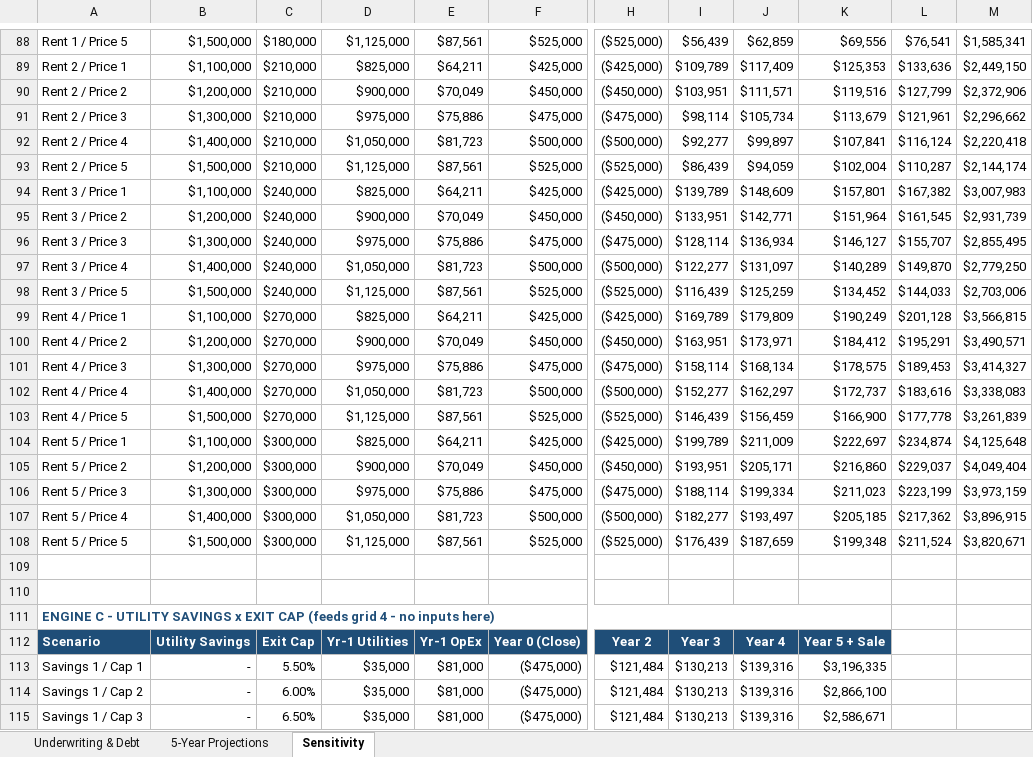
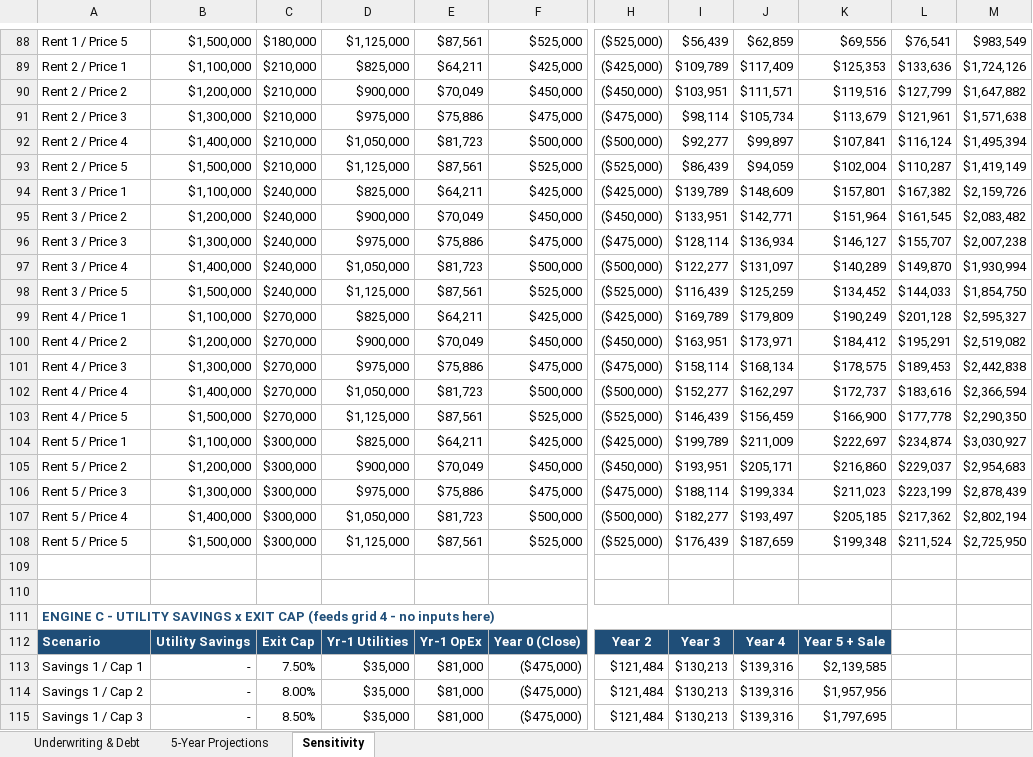
Before and after one commit to WealthPreneurs/ai-agents-api, an Excel workbook: tools/underwriting/WealthPreneurs_Underwriting_Dashboard.xlsx, sheet Sensitivity, drawn as a sheet; only a part is shown, gaps mark what is left out; values as stored, in another font and other column widths than the file's, no borders; conditional formats not drawn; the diff covers the shown part only; the diff names each change by its address in the sheet, - before the commit and + after, or states it on an @@ line.

```diff
--- a/tools/underwriting/WealthPreneurs_Underwriting_Dashboard.xlsx (sheet Sensitivity)
+++ b/tools/underwriting/WealthPreneurs_Underwriting_Dashboard.xlsx (sheet Sensitivity)
-M88: $1,585,341
+M88: $983,549
-M89: $2,449,150
+M89: $1,724,126
-M90: $2,372,906
+M90: $1,647,882
-M91: $2,296,662
+M91: $1,571,638
-M92: $2,220,418
+M92: $1,495,394
-M93: $2,144,174
+M93: $1,419,149
-M94: $3,007,983
+M94: $2,159,726
-M95: $2,931,739
+M95: $2,083,482
-M96: $2,855,495
+M96: $2,007,238
-M97: $2,779,250
+M97: $1,930,994
-M98: $2,703,006
+M98: $1,854,750
-M99: $3,566,815
+M99: $2,595,327
-M100: $3,490,571
+M100: $2,519,082
-M101: $3,414,327
+M101: $2,442,838
-M102: $3,338,083
+M102: $2,366,594
-M103: $3,261,839
+M103: $2,290,350
-M104: $4,125,648
+M104: $3,030,927
-M105: $4,049,404
+M105: $2,954,683
-M106: $3,973,159
+M106: $2,878,439
-M107: $3,896,915
+M107: $2,802,194
-M108: $3,820,671
+M108: $2,725,950
-C113: 5.50%
+C113: 7.50%
-K113: $3,196,335
+K113: $2,139,585
-C114: 6.00%
+C114: 8.00%
-K114: $2,866,100
+K114: $1,957,956
-C115: 6.50%
+C115: 8.50%
-K115: $2,586,671
+K115: $1,797,695
```
Also changed, not shown: 19 added rows, 19 removed rows and 100 edited cells elsewhere in this sheet, sheet 5-Year Projections, formulas that keep their value, 1 other file.
